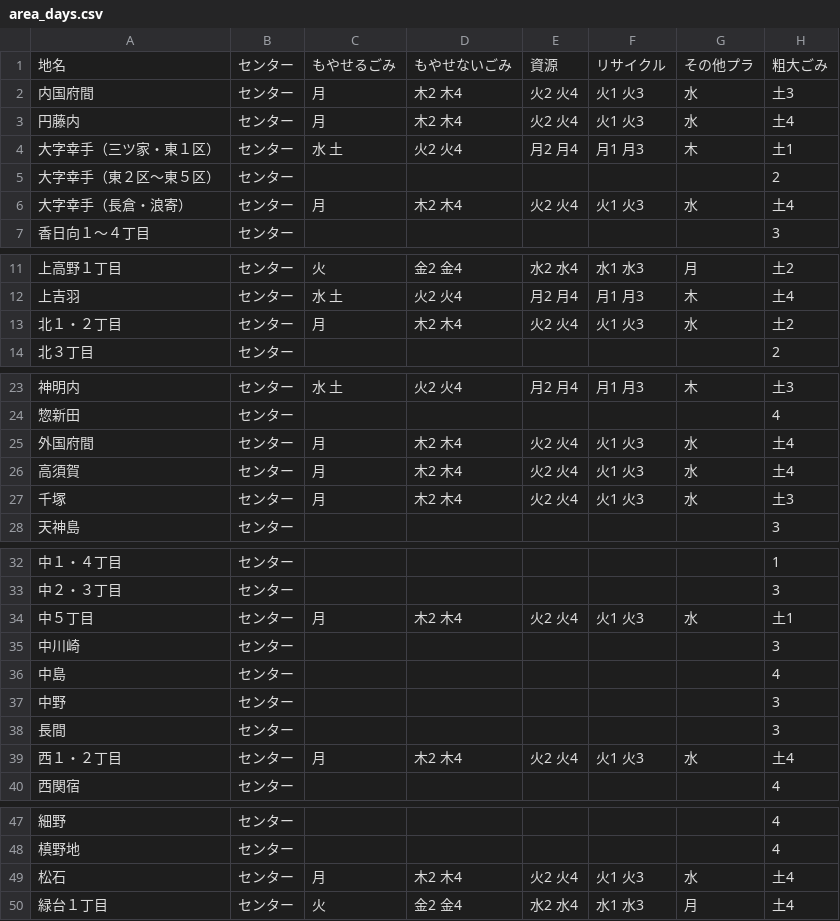
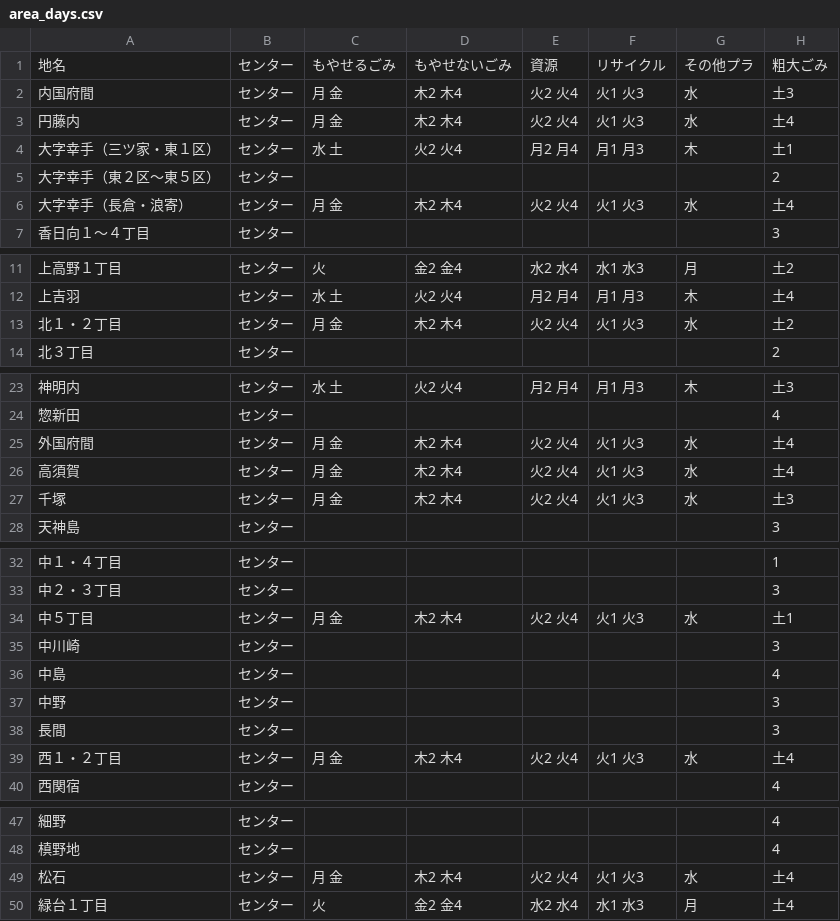
Before and after one commit to 50saisatte/5374, a CSV file: data/area_days.csv, drawn as a sheet; only a part is shown, gaps mark what is left out.

Commit message:
Update area_days.csv

```diff
--- a/data/area_days.csv
+++ b/data/area_days.csv
@@ -1,7 +1,7 @@
 地名,センター,もやせるごみ,もやせないごみ,資源,リサイクル,その他プラ,粗大ごみ
-内国府間,センター,月,木2 木4,火2 火4,火1 火3,水,土3
-円藤内,センター,月,木2 木4,火2 火4,火1 火3,水,土4
+内国府間,センター,月 金,木2 木4,火2 火4,火1 火3,水,土3
+円藤内,センター,月 金,木2 木4,火2 火4,火1 火3,水,土4
 大字幸手（三ツ家・東１区）,センター,水 土,火2 火4,月2 月4,月1 月3,木,土1
 大字幸手（東２区～東５区）,センター,,,,,,2
-大字幸手（長倉・浪寄）,センター,月,木2 木4,火2 火4,火1 火3,水,土4
+大字幸手（長倉・浪寄）,センター,月 金,木2 木4,火2 火4,火1 火3,水,土4
 香日向１～４丁目,センター,,,,,,3
@@ -12,3 +12,3 @@
 上吉羽,センター,水 土,火2 火4,月2 月4,月1 月3,木,土4
-北１・２丁目,センター,月,木2 木4,火2 火4,火1 火3,水,土2
+北１・２丁目,センター,月 金,木2 木4,火2 火4,火1 火3,水,土2
 北３丁目,センター,,,,,,2
@@ -24,5 +24,5 @@
 惣新田,センター,,,,,,4
-外国府間,センター,月,木2 木4,火2 火4,火1 火3,水,土4
-高須賀,センター,月,木2 木4,火2 火4,火1 火3,水,土4
-千塚,センター,月,木2 木4,火2 火4,火1 火3,水,土3
+外国府間,センター,月 金,木2 木4,火2 火4,火1 火3,水,土4
+高須賀,センター,月 金,木2 木4,火2 火4,火1 火3,水,土4
+千塚,センター,月 金,木2 木4,火2 火4,火1 火3,水,土3
 天神島,センター,,,,,,3
@@ -33,3 +33,3 @@
 中２・３丁目,センター,,,,,,3
-中５丁目,センター,月,木2 木4,火2 火4,火1 火3,水,土1
+中５丁目,センター,月 金,木2 木4,火2 火4,火1 火3,水,土1
 中川崎,センター,,,,,,3
@@ -38,3 +38,3 @@
 長間,センター,,,,,,3
-西１・２丁目,センター,月,木2 木4,火2 火4,火1 火3,水,土4
+西１・２丁目,センター,月 金,木2 木4,火2 火4,火1 火3,水,土4
 西関宿,センター,,,,,,4
@@ -48,3 +48,3 @@
 槙野地,センター,,,,,,4
-松石,センター,月,木2 木4,火2 火4,火1 火3,水,土4
+松石,センター,月 金,木2 木4,火2 火4,火1 火3,水,土4
 緑台１丁目,センター,火,金2 金4,水2 水4,水1 水3,月,土4
```
